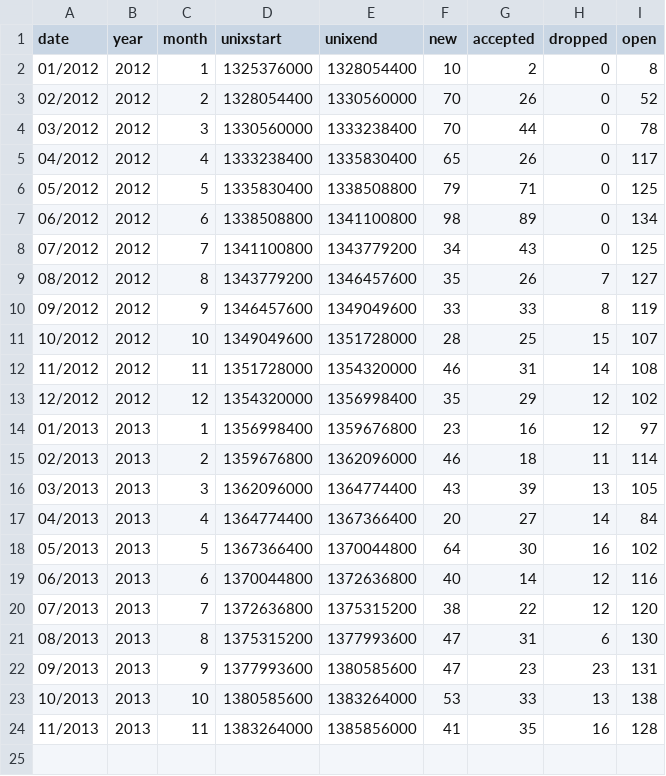
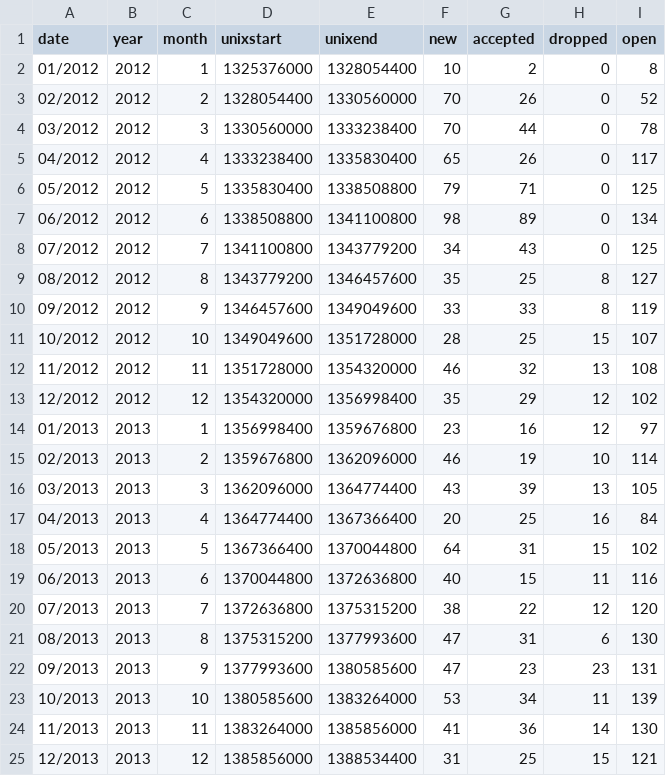
Before and after one commit to davesteele/debian-rfs-stats, a CSV file: data/datestats.csv, drawn as a sheet.

Commit message:
Update data for December

```diff
--- a/data/datestats.csv
+++ b/data/datestats.csv
@@ -8,13 +8,13 @@ date, year, month, unixstart, unixend, new, accepted, dropped, open
 07/2012, 2012, 7, 1341100800, 1343779200, 34, 43, 0, 125
-08/2012, 2012, 8, 1343779200, 1346457600, 35, 26, 7, 127
+08/2012, 2012, 8, 1343779200, 1346457600, 35, 25, 8, 127
 09/2012, 2012, 9, 1346457600, 1349049600, 33, 33, 8, 119
 10/2012, 2012, 10, 1349049600, 1351728000, 28, 25, 15, 107
-11/2012, 2012, 11, 1351728000, 1354320000, 46, 31, 14, 108
+11/2012, 2012, 11, 1351728000, 1354320000, 46, 32, 13, 108
 12/2012, 2012, 12, 1354320000, 1356998400, 35, 29, 12, 102
 01/2013, 2013, 1, 1356998400, 1359676800, 23, 16, 12, 97
-02/2013, 2013, 2, 1359676800, 1362096000, 46, 18, 11, 114
+02/2013, 2013, 2, 1359676800, 1362096000, 46, 19, 10, 114
 03/2013, 2013, 3, 1362096000, 1364774400, 43, 39, 13, 105
-04/2013, 2013, 4, 1364774400, 1367366400, 20, 27, 14, 84
-05/2013, 2013, 5, 1367366400, 1370044800, 64, 30, 16, 102
-06/2013, 2013, 6, 1370044800, 1372636800, 40, 14, 12, 116
+04/2013, 2013, 4, 1364774400, 1367366400, 20, 25, 16, 84
+05/2013, 2013, 5, 1367366400, 1370044800, 64, 31, 15, 102
+06/2013, 2013, 6, 1370044800, 1372636800, 40, 15, 11, 116
 07/2013, 2013, 7, 1372636800, 1375315200, 38, 22, 12, 120
@@ -22,3 +22,4 @@ date, year, month, unixstart, unixend, new, accepted, dropped, open
 09/2013, 2013, 9, 1377993600, 1380585600, 47, 23, 23, 131
-10/2013, 2013, 10, 1380585600, 1383264000, 53, 33, 13, 138
-11/2013, 2013, 11, 1383264000, 1385856000, 41, 35, 16, 128
+10/2013, 2013, 10, 1380585600, 1383264000, 53, 34, 11, 139
+11/2013, 2013, 11, 1383264000, 1385856000, 41, 36, 14, 130
+12/2013, 2013, 12, 1385856000, 1388534400, 31, 25, 15, 121
```
Also changed, not shown: 3 other files.
